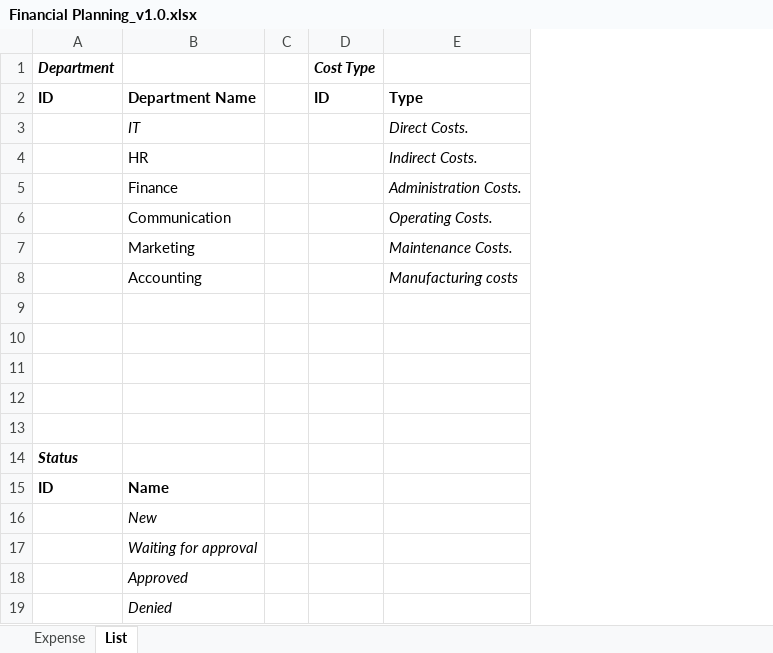
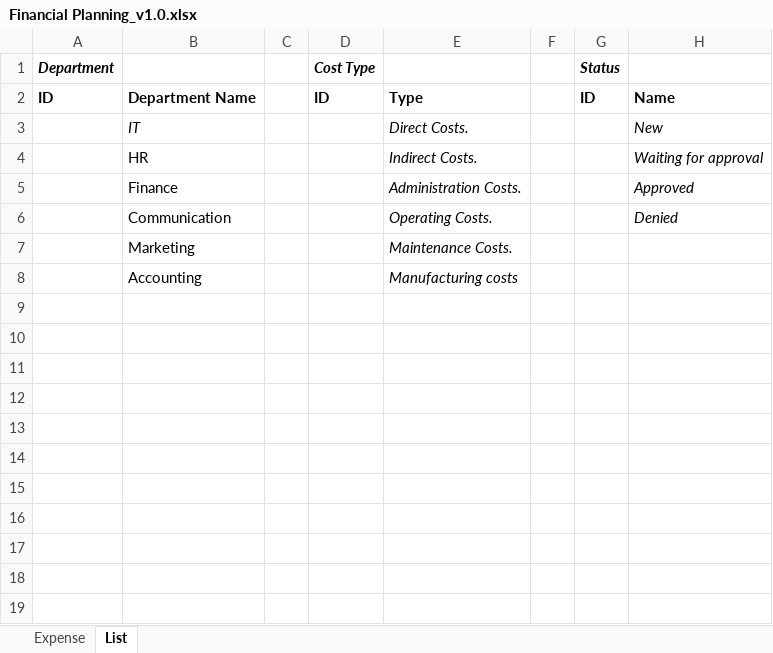
Before and after one commit to tuannqhe151337/capstone-be, an Excel workbook: src/main/resources/fileTemplate/Financial Planning_v1.0.xlsx, sheet List, drawn as a sheet; values as stored, in another font and other column widths than the file's, no borders; removed rows and columns are numbered as before the commit, all else as after; the diff names each change by its address in the sheet, - before the commit and + after, or states it on an @@ line.

```diff
--- a/src/main/resources/fileTemplate/Financial Planning_v1.0.xlsx (sheet List)
+++ b/src/main/resources/fileTemplate/Financial Planning_v1.0.xlsx (sheet List)
+column F, empty
+column G (Status), row 2: ID
+column H, rows 2-6: Name | New | Waiting for approval | Approved | Denied
-row 9: (empty)
-row 10: (empty)
-row 11: (empty)
-row 12: (empty)
-row 13: (empty)
-row 14: Status
-row 15: ID | Name
-row 16:  | New
-row 17:  | Waiting for approval
-row 18:  | Approved
-row 19:  | Denied
```
Also changed, not shown: sheet Expense, src/main/resources/fileTemplate/Financial Planning_AnnualReport_v1.0.xlsx, 7 other files.
